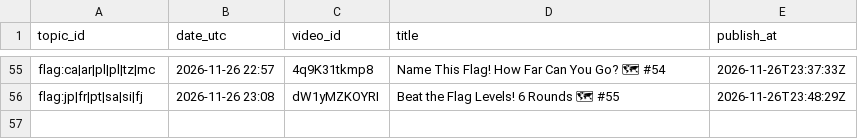
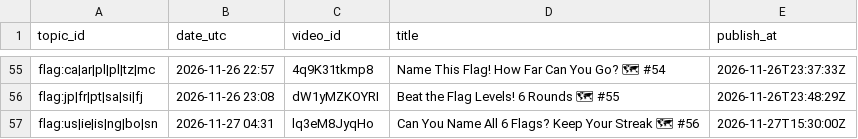
Before and after one commit to olgunkadirgulhan/marble-race, a CSV file: records/flag_published.csv, drawn as a sheet; only a part is shown, gaps mark what is left out; the diff names each change by its address in the sheet, - before the commit and + after, or states it on an @@ line.

Commit message:
flag: kayıt 2026-11-27-0431

```diff
--- a/records/flag_published.csv
+++ b/records/flag_published.csv
+row 57: flag:us|ie|is|ng|bo|sn | 2026-11-27 04:31 | lq3eM8JyqHo | Can You Name All 6 Flags? Keep Your Streak 🗺 #56 | 2026-11-27T15:30:00Z
```
